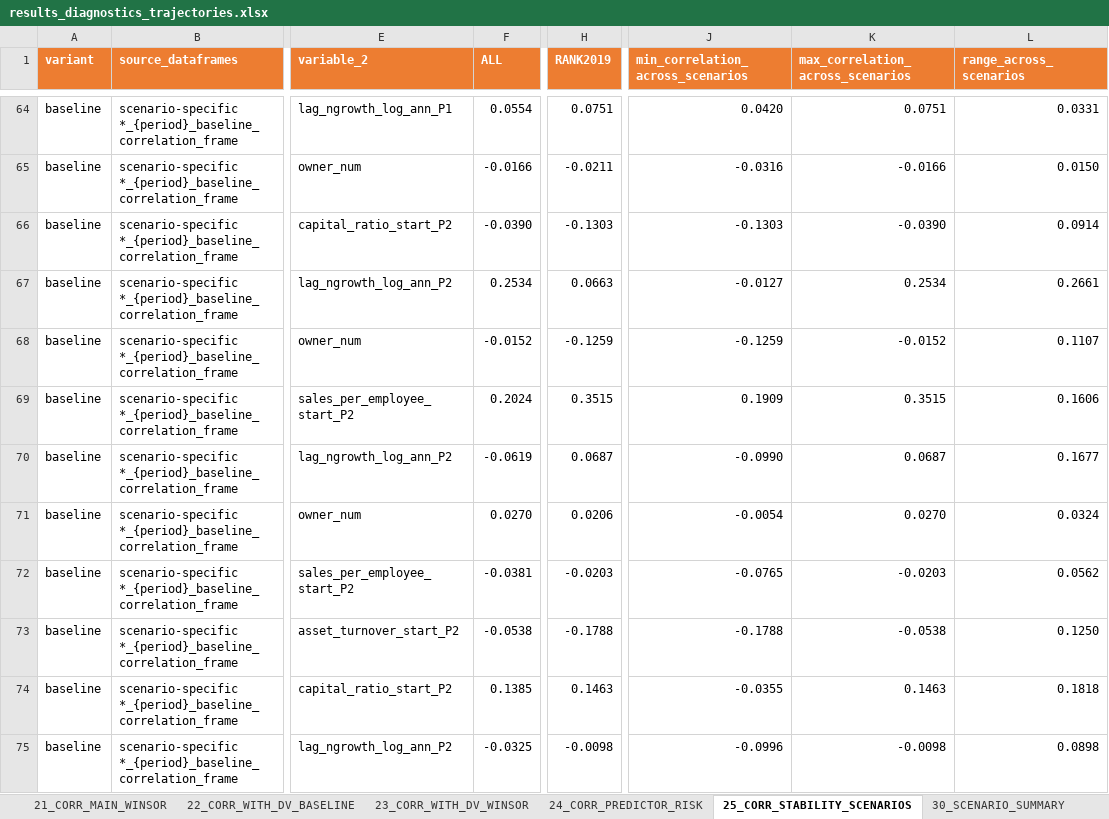
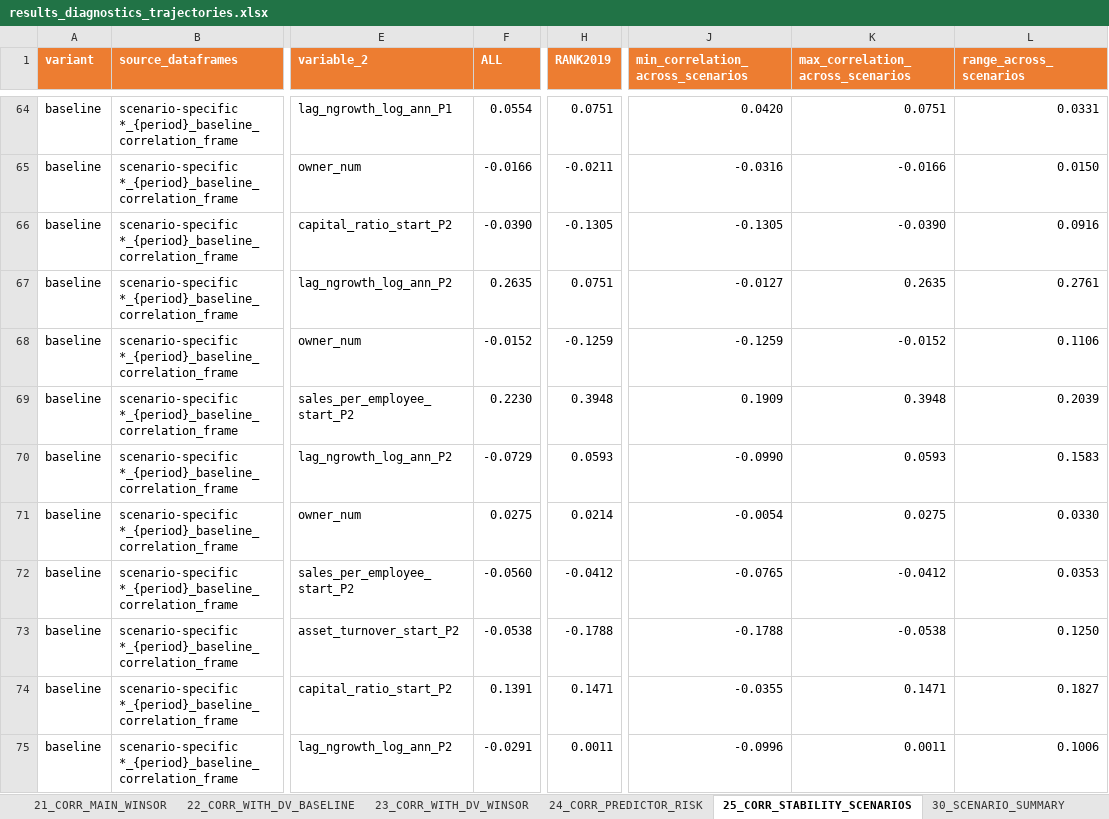
Before and after one commit to Papiwcio/GRIP, an Excel workbook: 2026 New/results_diagnostics_trajectories.xlsx, sheet 25_CORR_STABILITY_SCENARIOS, drawn as a sheet; only a part is shown, gaps mark what is left out; values as stored, in another font and other column widths than the file's, no borders; the diff covers the shown part only; the diff names each change by its address in the sheet, - before the commit and + after, or states it on an @@ line.

```diff
--- a/2026 New/results_diagnostics_trajectories.xlsx (sheet 25_CORR_STABILITY_SCENARIOS)
+++ b/2026 New/results_diagnostics_trajectories.xlsx (sheet 25_CORR_STABILITY_SCENARIOS)
-H66 (RANK2019): -0.1303
+H66 (RANK2019): -0.1305
-J66 (min_correlation_across_scenarios): -0.1303
+J66 (min_correlation_across_scenarios): -0.1305
-L66 (range_across_scenarios): 0.0914
+L66 (range_across_scenarios): 0.0916
-F67 (ALL): 0.2534
+F67 (ALL): 0.2635
-H67 (RANK2019): 0.0663
+H67 (RANK2019): 0.0751
-K67 (max_correlation_across_scenarios): 0.2534
+K67 (max_correlation_across_scenarios): 0.2635
-L67 (range_across_scenarios): 0.2661
+L67 (range_across_scenarios): 0.2761
-L68 (range_across_scenarios): 0.1107
+L68 (range_across_scenarios): 0.1106
-F69 (ALL): 0.2024
+F69 (ALL): 0.2230
-H69 (RANK2019): 0.3515
+H69 (RANK2019): 0.3948
-K69 (max_correlation_across_scenarios): 0.3515
+K69 (max_correlation_across_scenarios): 0.3948
-L69 (range_across_scenarios): 0.1606
+L69 (range_across_scenarios): 0.2039
-F70 (ALL): -0.0619
+F70 (ALL): -0.0729
-H70 (RANK2019): 0.0687
+H70 (RANK2019): 0.0593
-K70 (max_correlation_across_scenarios): 0.0687
+K70 (max_correlation_across_scenarios): 0.0593
-L70 (range_across_scenarios): 0.1677
+L70 (range_across_scenarios): 0.1583
-F71 (ALL): 0.0270
+F71 (ALL): 0.0275
-H71 (RANK2019): 0.0206
+H71 (RANK2019): 0.0214
-K71 (max_correlation_across_scenarios): 0.0270
+K71 (max_correlation_across_scenarios): 0.0275
-L71 (range_across_scenarios): 0.0324
+L71 (range_across_scenarios): 0.0330
-F72 (ALL): -0.0381
+F72 (ALL): -0.0560
-H72 (RANK2019): -0.0203
+H72 (RANK2019): -0.0412
-K72 (max_correlation_across_scenarios): -0.0203
+K72 (max_correlation_across_scenarios): -0.0412
-L72 (range_across_scenarios): 0.0562
+L72 (range_across_scenarios): 0.0353
-F74 (ALL): 0.1385
+F74 (ALL): 0.1391
-H74 (RANK2019): 0.1463
+H74 (RANK2019): 0.1471
-K74 (max_correlation_across_scenarios): 0.1463
+K74 (max_correlation_across_scenarios): 0.1471
-L74 (range_across_scenarios): 0.1818
+L74 (range_across_scenarios): 0.1827
-F75 (ALL): -0.0325
+F75 (ALL): -0.0291
-H75 (RANK2019): -0.0098
+H75 (RANK2019): 0.0011
-K75 (max_correlation_across_scenarios): -0.0098
+K75 (max_correlation_across_scenarios): 0.0011
-L75 (range_across_scenarios): 0.0898
+L75 (range_across_scenarios): 0.1006
```
Also changed, not shown: 645 edited cells elsewhere in this sheet, sheet 31_SCENARIO_DIAGNOSTICS, sheet 90_CORR_LONG_ALL, sheet 24_CORR_PREDICTOR_RISK, sheet 91_APPENDIX_FULL_MATRICES, sheet 03_MISSINGNESS, sheet 13_TRAJECTORY_PROFILE, 15 more sheets, 2026 New/Results_severe_P1_decline_analysis.xlsx, 2026 New/results_ols_scenarios.xlsx, 11 other files.
